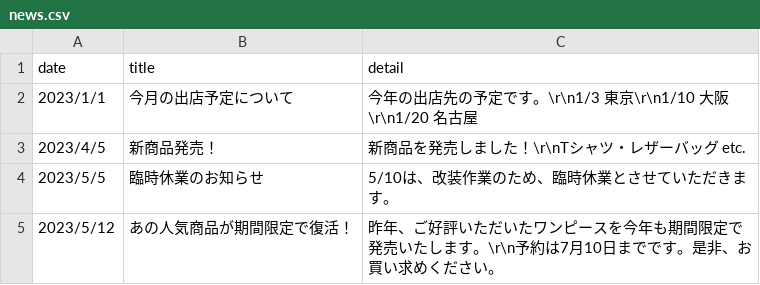
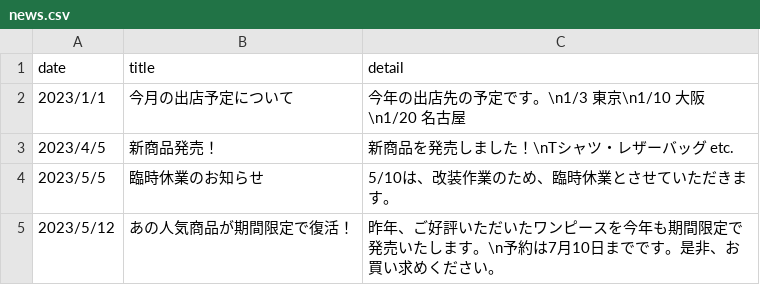
Before and after one commit to ayakakawabe/Ecommerce-Website, a CSV file: backend/database/csv_data/news.csv, drawn as a sheet.

```diff
--- a/backend/database/csv_data/news.csv
+++ b/backend/database/csv_data/news.csv
@@ -1,5 +1,5 @@
 date,title,detail
-2023/1/1,今月の出店予定について,今年の出店先の予定です。\r\n1/3 東京\r\n1/10 大阪\r\n1/20 名古屋
-2023/4/5,新商品発売！,新商品を発売しました！\r\nTシャツ・レザーバッグ etc.
+2023/1/1,今月の出店予定について,今年の出店先の予定です。\n1/3 東京\n1/10 大阪\n1/20 名古屋
+2023/4/5,新商品発売！,新商品を発売しました！\nTシャツ・レザーバッグ etc.
 2023/5/5,臨時休業のお知らせ,5/10は、改装作業のため、臨時休業とさせていただきます。
-2023/5/12,あの人気商品が期間限定で復活！,昨年、ご好評いただいたワンピースを今年も期間限定で発売いたします。\r\n予約は7月10日までです。是非、お買い求めください。
+2023/5/12,あの人気商品が期間限定で復活！,昨年、ご好評いただいたワンピースを今年も期間限定で発売いたします。\n予約は7月10日までです。是非、お買い求めください。
```
Also changed, not shown: 5 other files.
